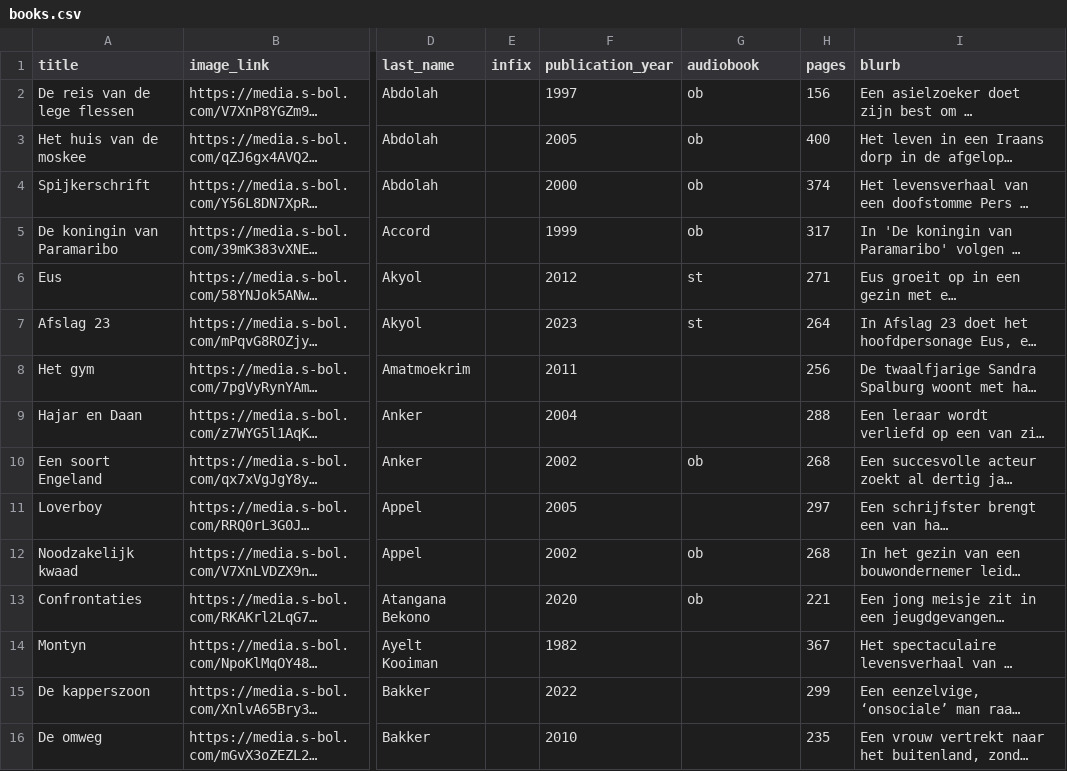
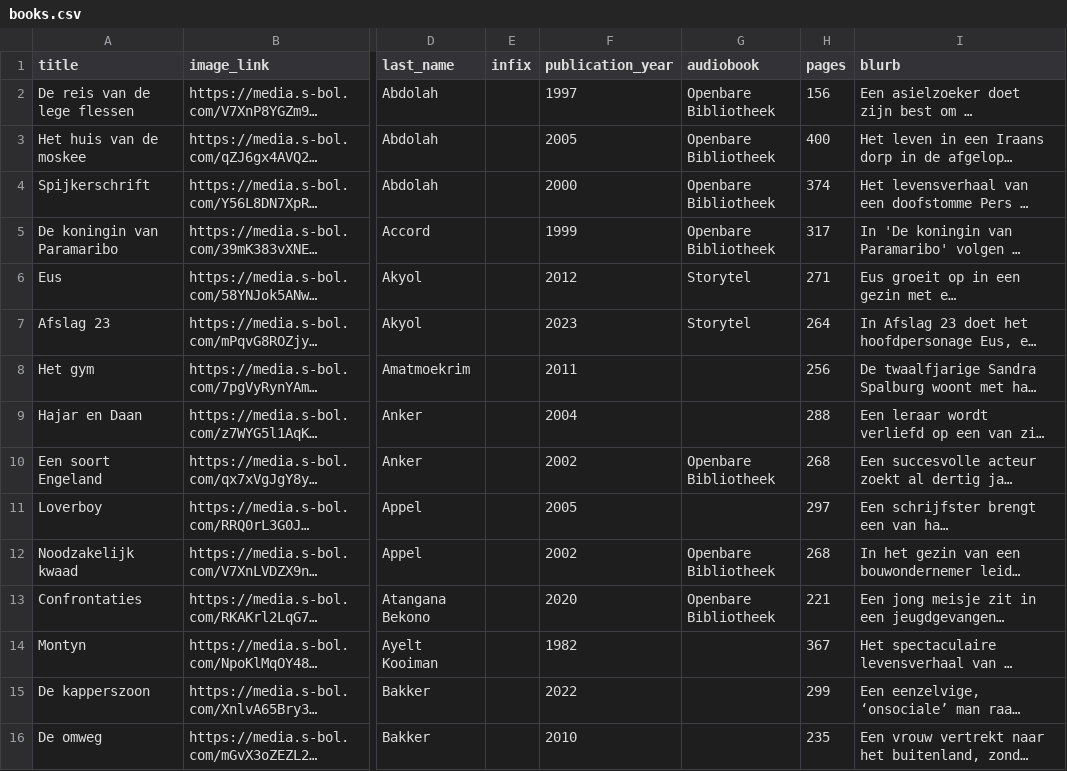
Before and after one commit to tijnh/litlist, a CSV file: private/books.csv, drawn as a sheet; only a part is shown, gaps mark what is left out; long unchanged cells end in …; the diff covers the shown part only; the diff names each change by its address in the sheet, - before the commit and + after, or states it on an @@ line.

```diff
--- a/private/books.csv
+++ b/private/books.csv
-G2:G5 (audiobook): ob
+G2:G5 (audiobook): Openbare Bibliotheek
-G6:G7 (audiobook): st
+G6:G7 (audiobook): Storytel
-G10 (audiobook): ob
+G10 (audiobook): Openbare Bibliotheek
-G12:G13 (audiobook): ob
+G12:G13 (audiobook): Openbare Bibliotheek
```
Also changed, not shown: 24 edited cells elsewhere in this file, 2 other files.
